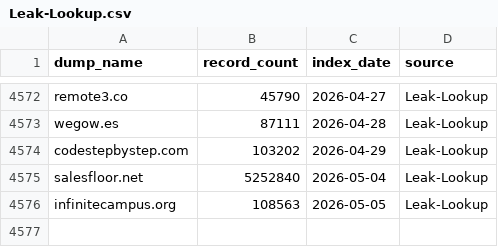
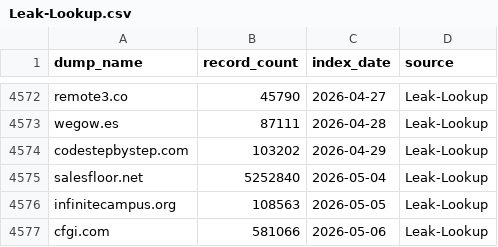
Before and after one commit to notdls/known-breaches, a CSV file: datasets/Leak-Lookup.csv, drawn as a sheet; only a part is shown, gaps mark what is left out; the diff names each change by its address in the sheet, - before the commit and + after, or states it on an @@ line.

Commit message:
Dataset Update 05/07/26

```diff
--- a/datasets/Leak-Lookup.csv
+++ b/datasets/Leak-Lookup.csv
+row 4577: cfgi.com | 581066 | 2026-05-06 | Leak-Lookup
```
Also changed, not shown: 5 other files.
